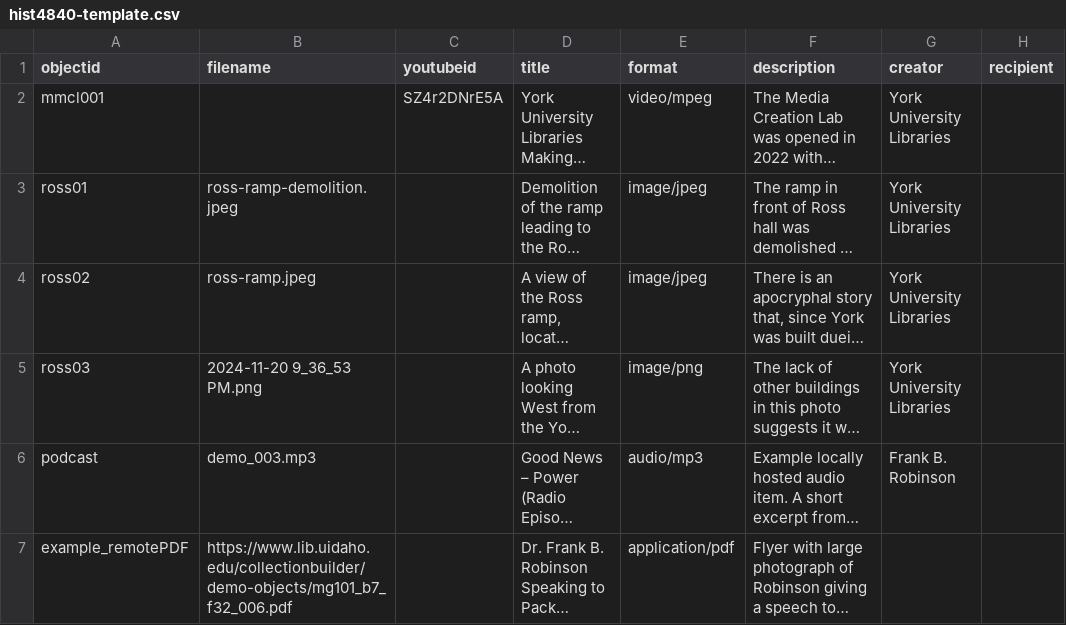
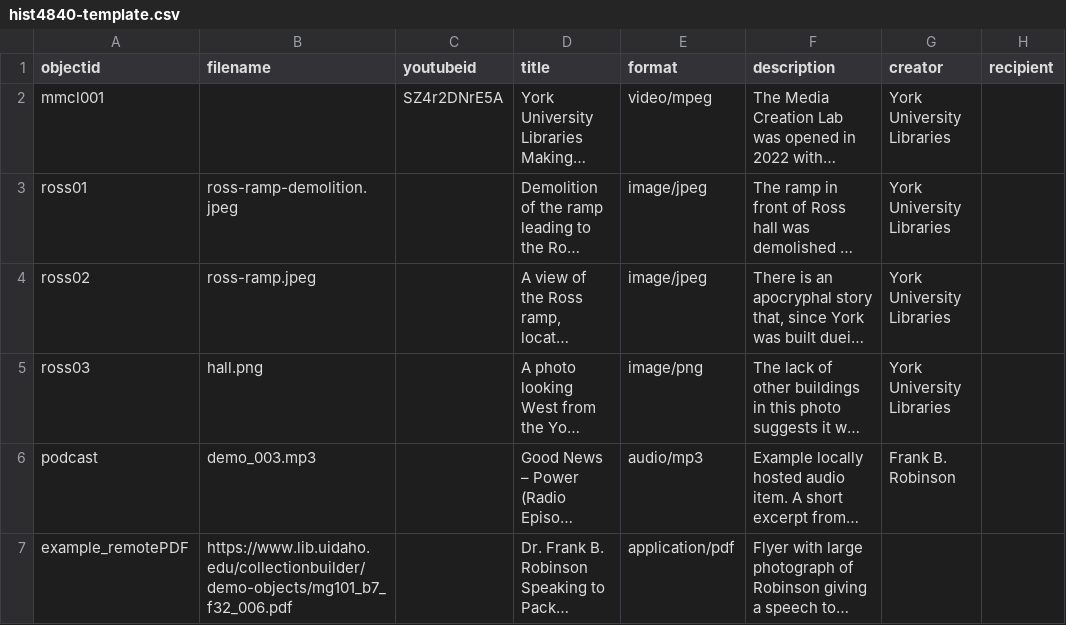
Before and after one commit to chels-b-13/LandmarksLost, a CSV file: _data/hist4840-template.csv, drawn as a sheet; only a part is shown; long unchanged cells end in …; the diff names each change by its address in the sheet, - before the commit and + after, or states it on an @@ line.

Commit message:
Update hist4840-template.csv

```diff
--- a/_data/hist4840-template.csv
+++ b/_data/hist4840-template.csv
-B5 (filename): 2024-11-20 9_36_53 PM.png
+B5 (filename): hall.png
```
